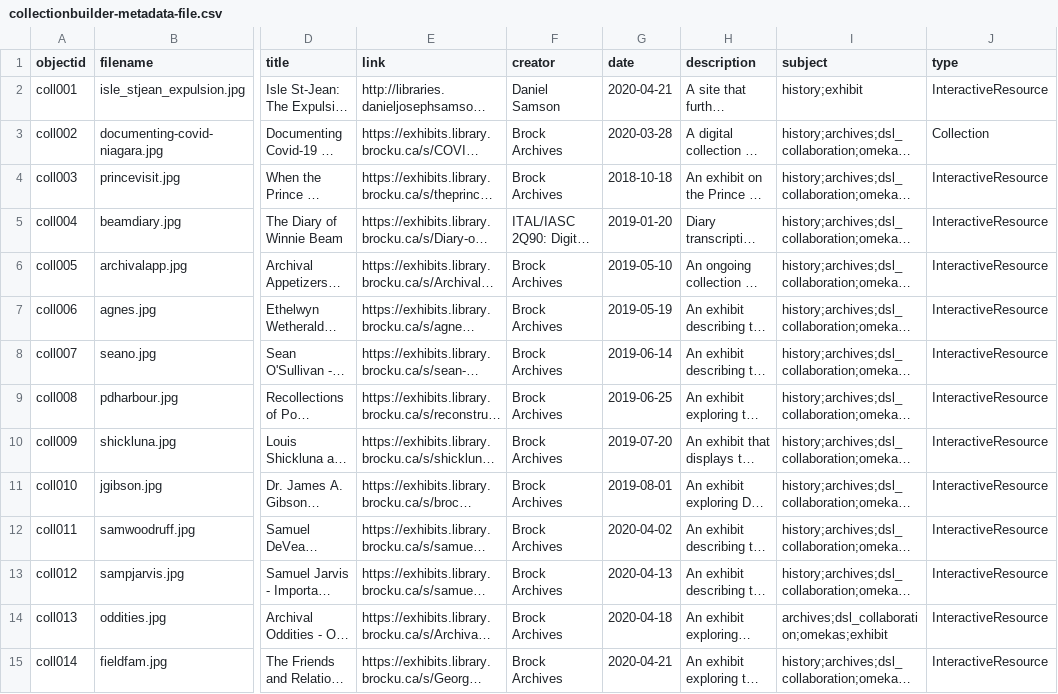
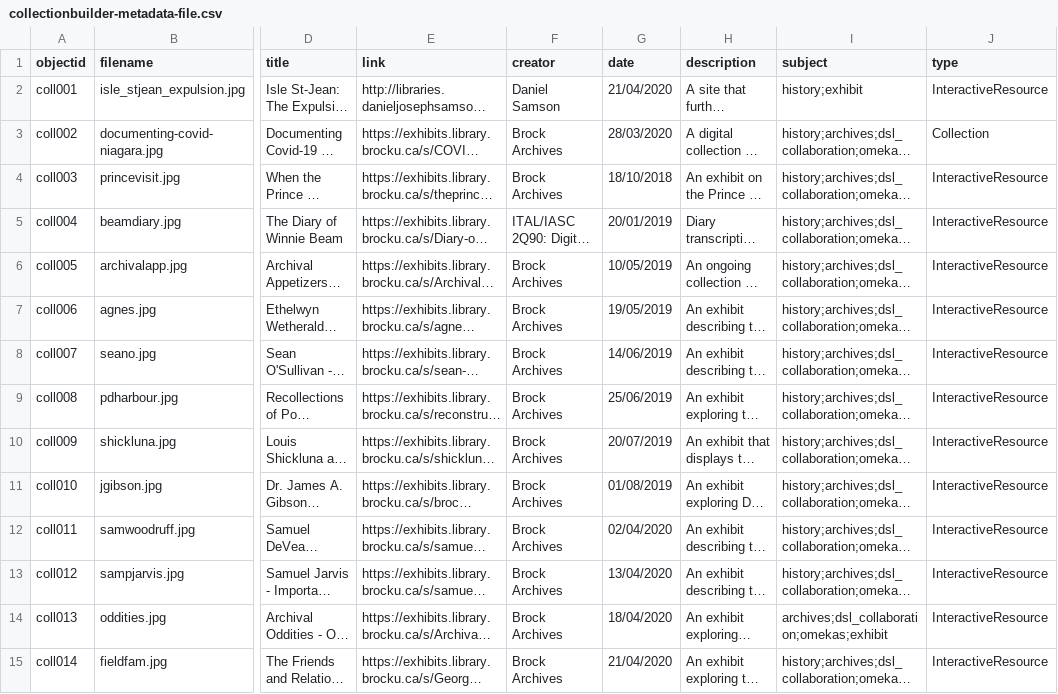
Before and after one commit to dcnb/Brock-Digital-Project-Showcase, a CSV file: _data/collectionbuilder-metadata-file.csv, drawn as a sheet; only a part is shown, gaps mark what is left out; long unchanged cells end in …; the diff covers the shown part only; the diff names each change by its address in the sheet, - before the commit and + after, or states it on an @@ line.

```diff
--- a/_data/collectionbuilder-metadata-file.csv
+++ b/_data/collectionbuilder-metadata-file.csv
-G2 (date): 2020-04-21
+G2 (date): 21/04/2020
-G3 (date): 2020-03-28
+G3 (date): 28/03/2020
-G4 (date): 2018-10-18
+G4 (date): 18/10/2018
-G5 (date): 2019-01-20
+G5 (date): 20/01/2019
-G6 (date): 2019-05-10
+G6 (date): 10/05/2019
-G7 (date): 2019-05-19
+G7 (date): 19/05/2019
-G8 (date): 2019-06-14
+G8 (date): 14/06/2019
-G9 (date): 2019-06-25
+G9 (date): 25/06/2019
-G10 (date): 2019-07-20
+G10 (date): 20/07/2019
-G11 (date): 2019-08-01
+G11 (date): 01/08/2019
-G12 (date): 2020-04-02
+G12 (date): 02/04/2020
-G13 (date): 2020-04-13
+G13 (date): 13/04/2020
-G14 (date): 2020-04-18
+G14 (date): 18/04/2020
-G15 (date): 2020-04-21
+G15 (date): 21/04/2020
```
Also changed, not shown: 1 added row and 23 edited cells elsewhere in this file, 1 other file.
